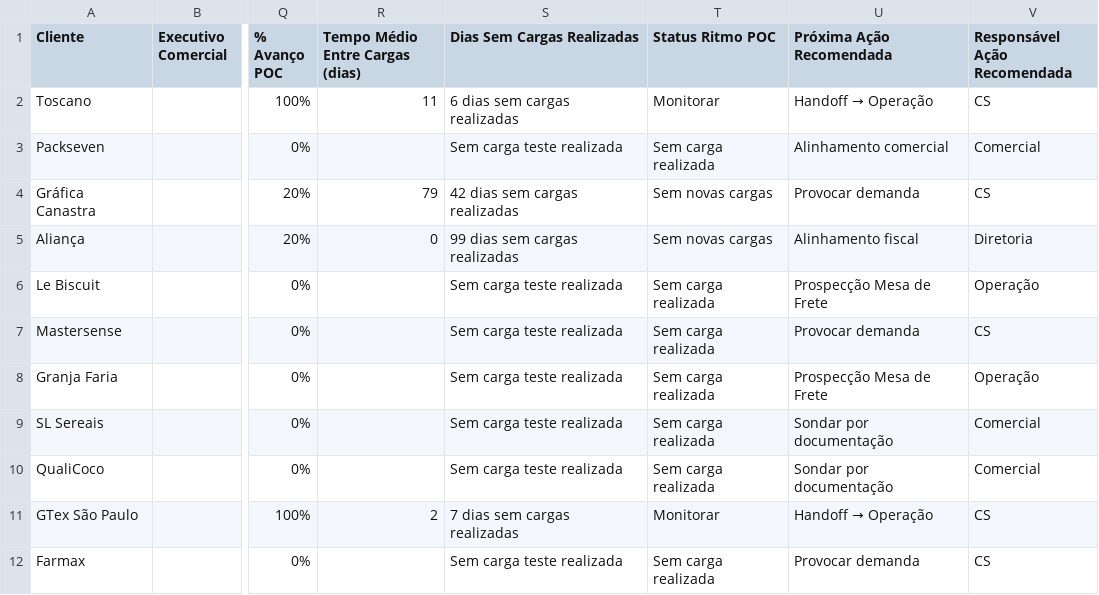
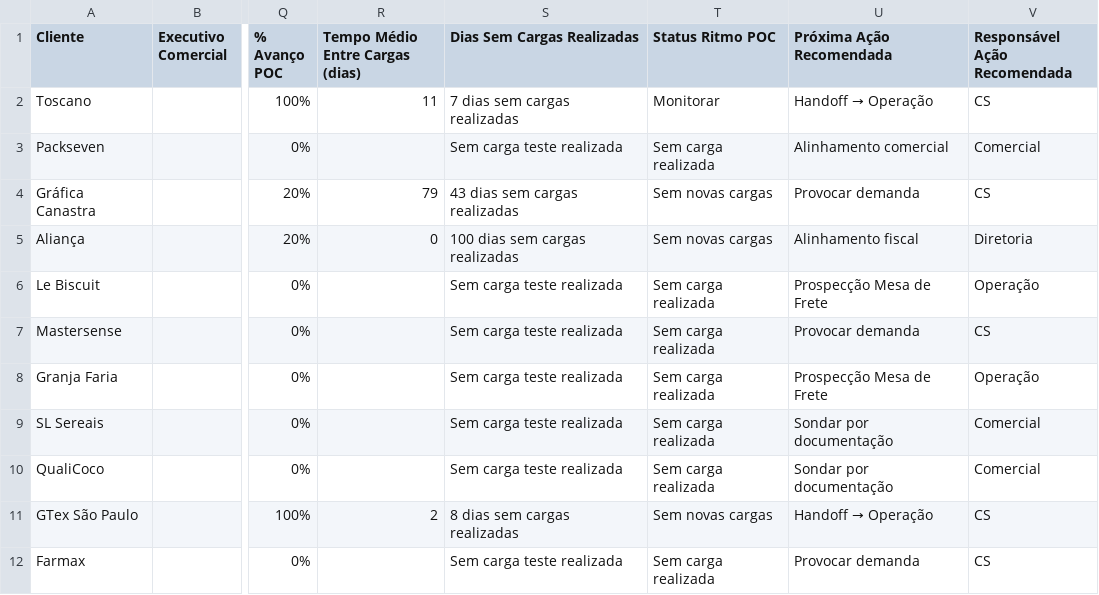
Before and after one commit to maxlops/truckme-onboarding-dashboard, a CSV file: data/base-artefato.csv, drawn as a sheet; only a part is shown, gaps mark what is left out; the diff names each change by its address in the sheet, - before the commit and + after, or states it on an @@ line.

```diff
--- a/data/base-artefato.csv
+++ b/data/base-artefato.csv
-S2 (Dias Sem Cargas Realizadas): 6 dias sem cargas realizadas
+S2 (Dias Sem Cargas Realizadas): 7 dias sem cargas realizadas
-S4 (Dias Sem Cargas Realizadas): 42 dias sem cargas realizadas
+S4 (Dias Sem Cargas Realizadas): 43 dias sem cargas realizadas
-S5 (Dias Sem Cargas Realizadas): 99 dias sem cargas realizadas
+S5 (Dias Sem Cargas Realizadas): 100 dias sem cargas realizadas
-S11 (Dias Sem Cargas Realizadas): 7 dias sem cargas realizadas
+S11 (Dias Sem Cargas Realizadas): 8 dias sem cargas realizadas
-T11 (Status Ritmo POC): Monitorar
+T11 (Status Ritmo POC): Sem novas cargas
```
